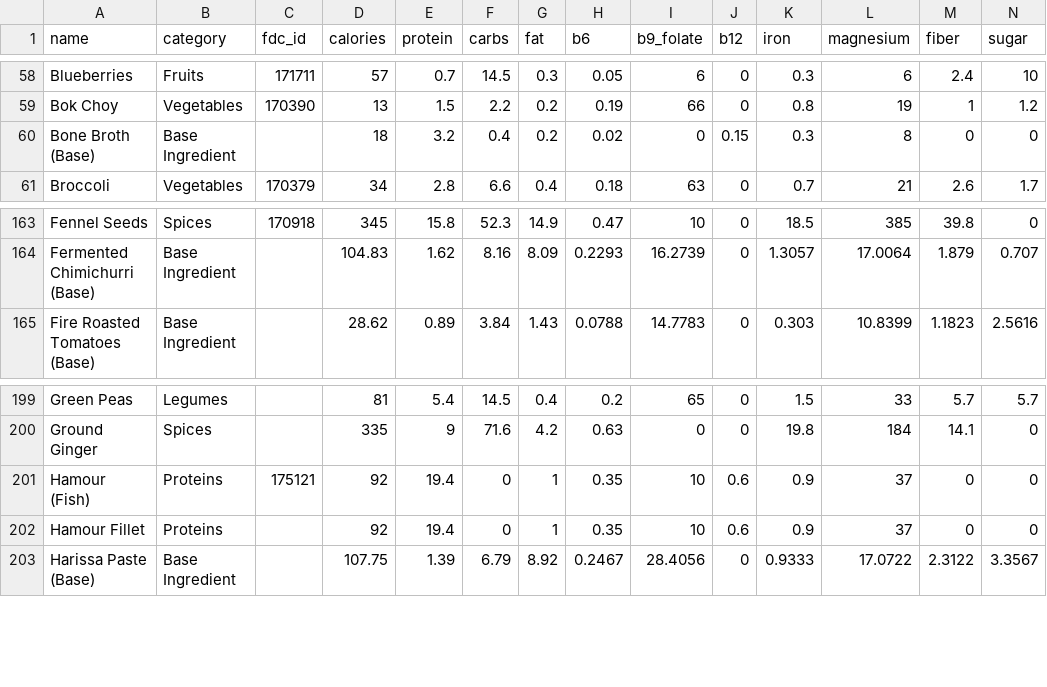
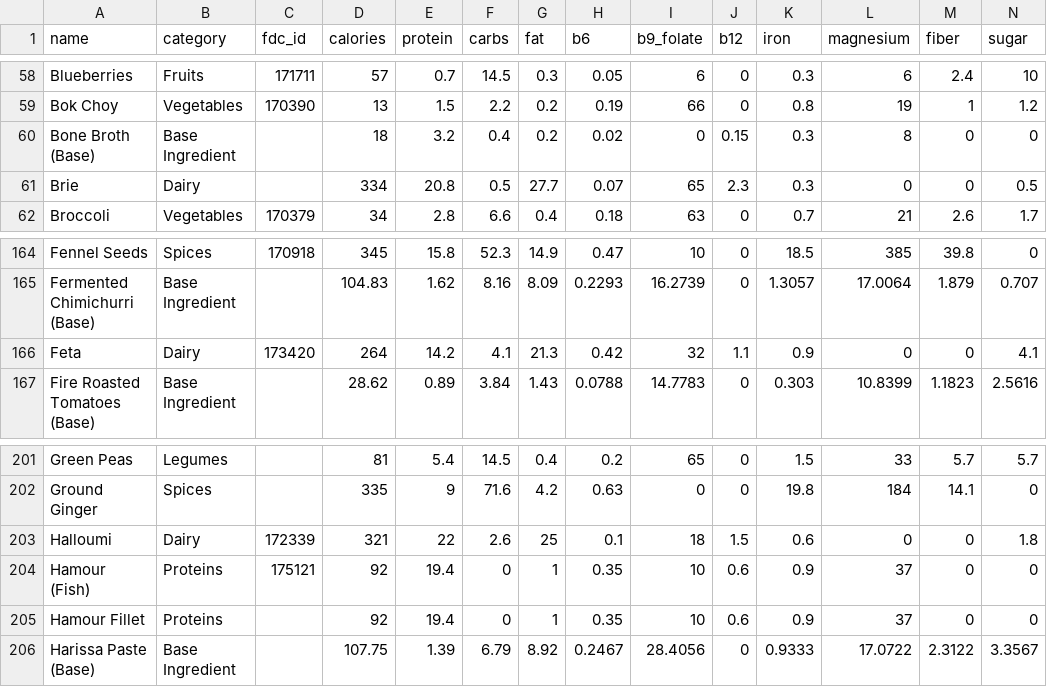
Before and after one commit to nasreenhsaif-eng/meal-craft, a CSV file: database/data/menu/ingredients.csv, drawn as a sheet; only a part is shown, gaps mark what is left out; rows hold the shown columns only; the diff names each change by its address in the sheet, - before the commit and + after, or states it on an @@ line.

```diff
--- a/database/data/menu/ingredients.csv
+++ b/database/data/menu/ingredients.csv
+row 61: Brie | Dairy |  | 334 | 20.8 | 0.5 | 27.7 | 0.07 | 65 | 2.3 | 0.3 | 0 | 0 | 0.5
+row 166: Feta | Dairy | 173420 | 264 | 14.2 | 4.1 | 21.3 | 0.42 | 32 | 1.1 | 0.9 | 0 | 0 | 4.1
+row 203: Halloumi | Dairy | 172339 | 321 | 22 | 2.6 | 25 | 0.1 | 18 | 1.5 | 0.6 | 0 | 0 | 1.8
```
Also changed, not shown: database/data/menu/meals.csv, 9 other files.
